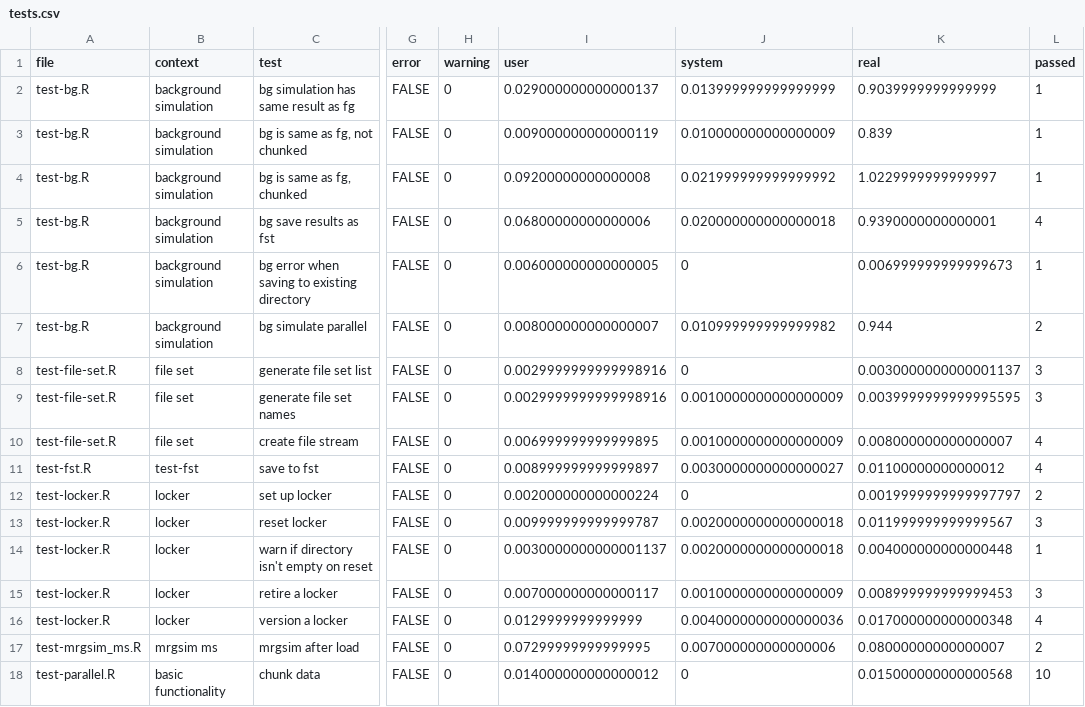
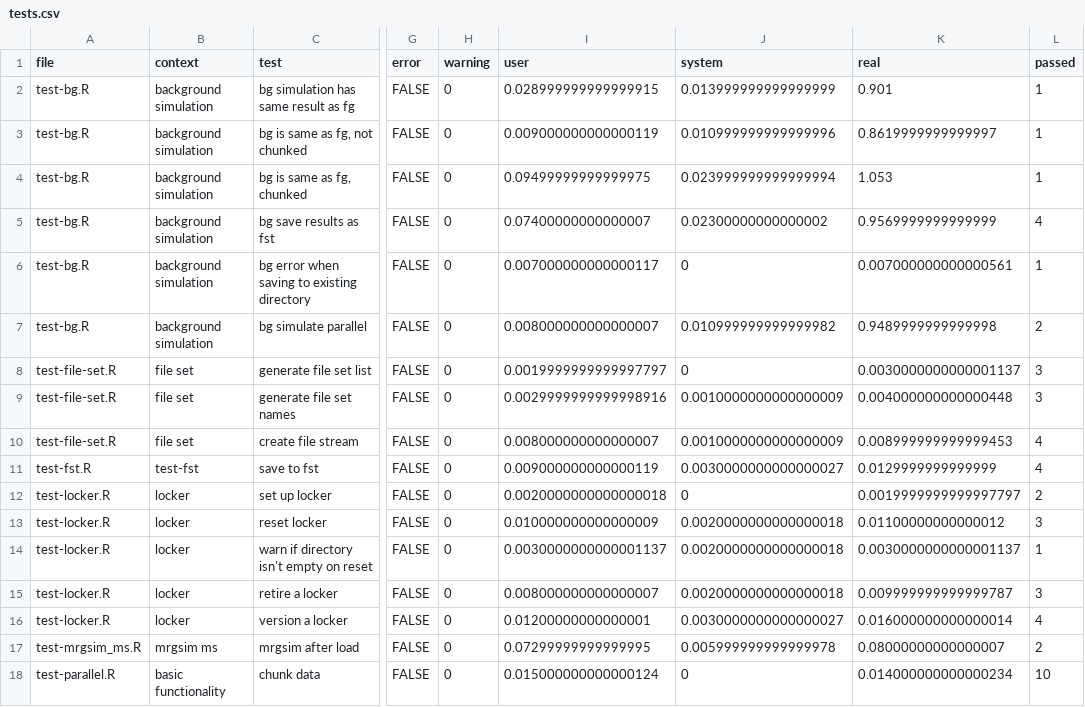
Before and after one commit to kylebaron/mrgsim.parallel, a CSV file: inst/docs/tests.csv, drawn as a sheet; only a part is shown, gaps mark what is left out; the diff covers the shown part only; the diff names each change by its address in the sheet, - before the commit and + after, or states it on an @@ line.

```diff
--- a/inst/docs/tests.csv
+++ b/inst/docs/tests.csv
-I2 (user): 0.029000000000000137
+I2 (user): 0.028999999999999915
-K2 (real): 0.9039999999999999
+K2 (real): 0.901
-J3 (system): 0.010000000000000009
+J3 (system): 0.010999999999999996
-K3 (real): 0.839
+K3 (real): 0.8619999999999997
-I4 (user): 0.09200000000000008
+I4 (user): 0.09499999999999975
-J4 (system): 0.021999999999999992
+J4 (system): 0.023999999999999994
-K4 (real): 1.0229999999999997
+K4 (real): 1.053
-I5 (user): 0.06800000000000006
+I5 (user): 0.07400000000000007
-J5 (system): 0.020000000000000018
+J5 (system): 0.02300000000000002
-K5 (real): 0.9390000000000001
+K5 (real): 0.9569999999999999
-I6 (user): 0.006000000000000005
+I6 (user): 0.007000000000000117
-K6 (real): 0.006999999999999673
+K6 (real): 0.007000000000000561
-K7 (real): 0.944
+K7 (real): 0.9489999999999998
-I8 (user): 0.0029999999999998916
+I8 (user): 0.0019999999999997797
-K9 (real): 0.0039999999999995595
+K9 (real): 0.004000000000000448
-I10 (user): 0.006999999999999895
+I10 (user): 0.008000000000000007
-K10 (real): 0.008000000000000007
+K10 (real): 0.008999999999999453
-I11 (user): 0.008999999999999897
+I11 (user): 0.009000000000000119
-K11 (real): 0.01100000000000012
+K11 (real): 0.0129999999999999
-I12 (user): 0.002000000000000224
+I12 (user): 0.0020000000000000018
-I13 (user): 0.009999999999999787
+I13 (user): 0.010000000000000009
-K13 (real): 0.011999999999999567
+K13 (real): 0.01100000000000012
-K14 (real): 0.004000000000000448
+K14 (real): 0.0030000000000001137
-I15 (user): 0.007000000000000117
+I15 (user): 0.008000000000000007
-J15 (system): 0.0010000000000000009
+J15 (system): 0.0020000000000000018
-K15 (real): 0.008999999999999453
+K15 (real): 0.009999999999999787
-I16 (user): 0.0129999999999999
+I16 (user): 0.01200000000000001
-J16 (system): 0.0040000000000000036
+J16 (system): 0.0030000000000000027
-K16 (real): 0.017000000000000348
+K16 (real): 0.016000000000000014
-J17 (system): 0.007000000000000006
+J17 (system): 0.005999999999999978
-I18 (user): 0.014000000000000012
+I18 (user): 0.015000000000000124
-K18 (real): 0.015000000000000568
+K18 (real): 0.014000000000000234
```
Also changed, not shown: 44 edited cells elsewhere in this file, inst/docs/stories-tests.csv, 2 other files.
